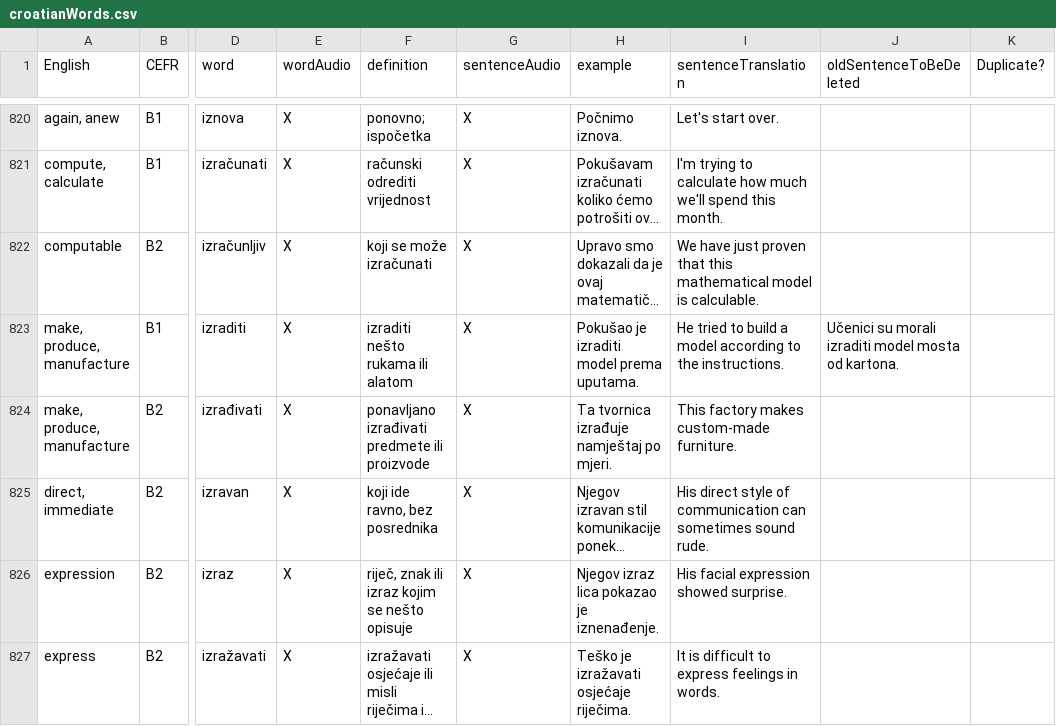
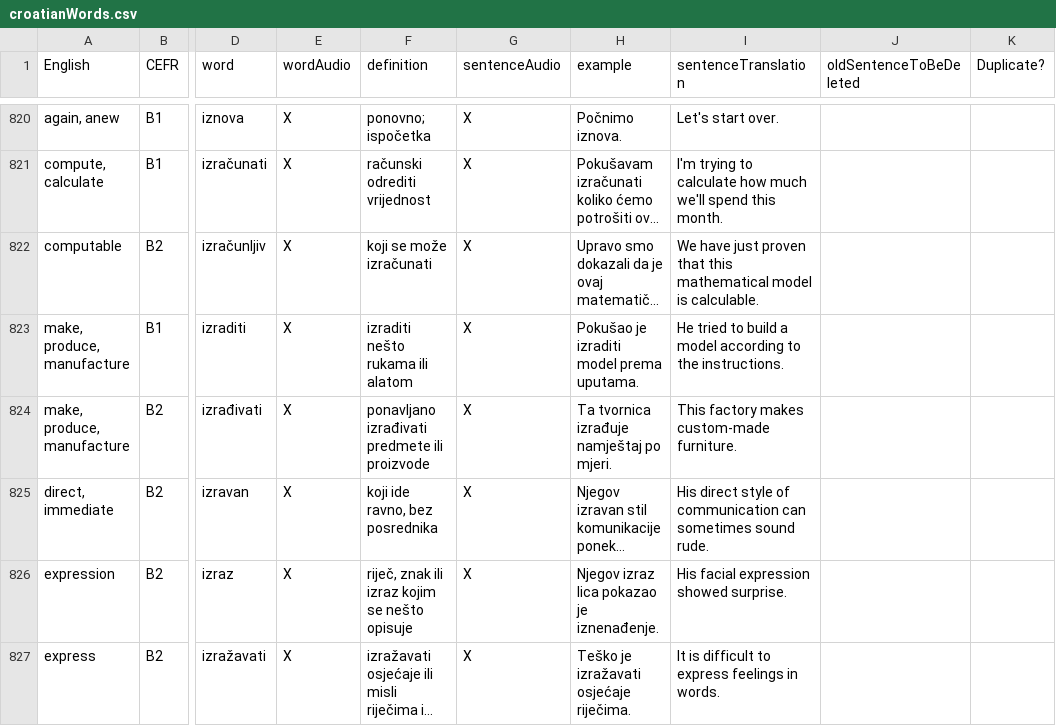
Before and after one commit to osloandrew/croatian, a CSV file: croatianWords.csv, drawn as a sheet; only a part is shown, gaps mark what is left out; long unchanged cells end in …; the diff covers the shown part only; the diff names each change by its address in the sheet, - before the commit and + after, or states it on an @@ line.

```diff
--- a/croatianWords.csv
+++ b/croatianWords.csv
-J823 (oldSentenceToBeDeleted): Učenici su morali izraditi model mosta od kartona.
+J823 (oldSentenceToBeDeleted): (empty)
```
Also changed, not shown: 4 added rows, 17 moved rows and 41 edited cells elsewhere in this file, 13 other files.
